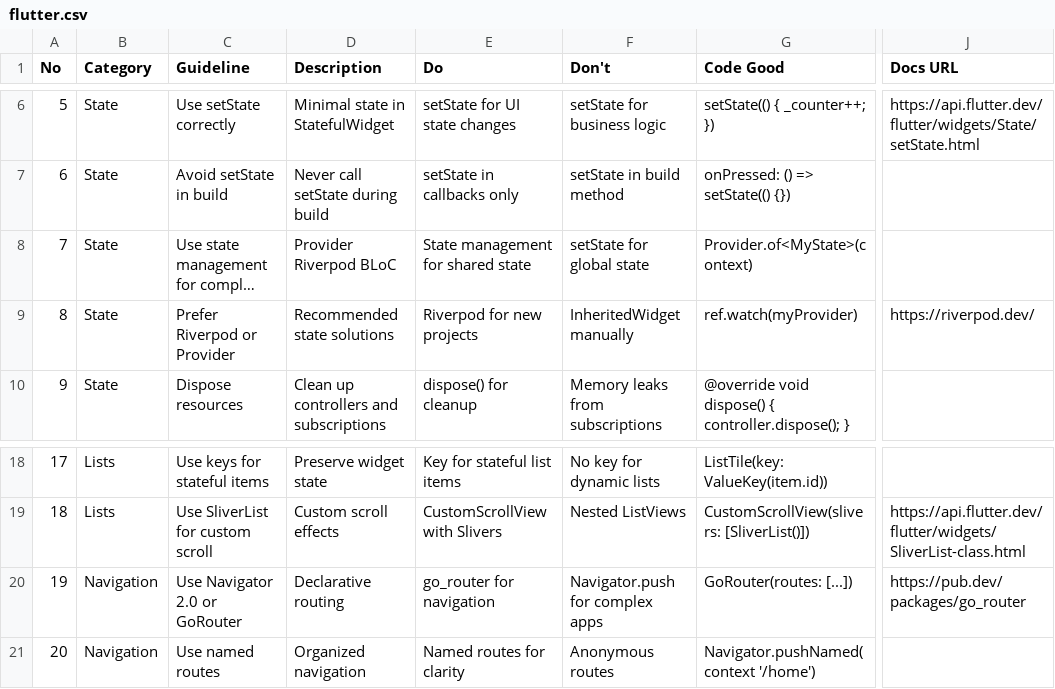
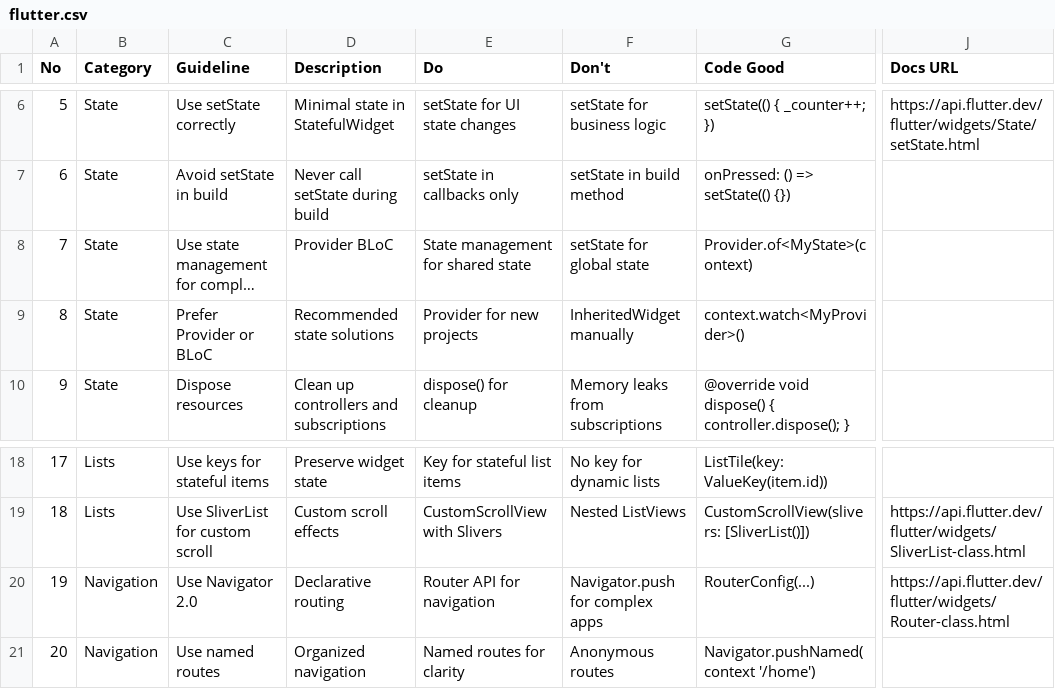
Before and after one commit to SatoriTours/Daily, a CSV file: .opencode/skills/ui-ux-pro-max/data/stacks/flutter.csv, drawn as a sheet; only a part is shown, gaps mark what is left out; long unchanged cells end in …; the diff names each change by its address in the sheet, - before the commit and + after, or states it on an @@ line.

Commit message:
chore: finish legacy Flutter cleanup

```diff
--- a/.opencode/skills/ui-ux-pro-max/data/stacks/flutter.csv
+++ b/.opencode/skills/ui-ux-pro-max/data/stacks/flutter.csv
-D8 (Description): Provider Riverpod BLoC
+D8 (Description): Provider BLoC
-C9 (Guideline): Prefer Riverpod or Provider
+C9 (Guideline): Prefer Provider or BLoC
-E9 (Do): Riverpod for new projects
+E9 (Do): Provider for new projects
-G9 (Code Good): ref.watch(myProvider)
+G9 (Code Good): context.watch<MyProvider>()
-J9 (Docs URL): https://riverpod.dev/
+J9 (Docs URL): (empty)
-C20 (Guideline): Use Navigator 2.0 or GoRouter
+C20 (Guideline): Use Navigator 2.0
-E20 (Do): go_router for navigation
+E20 (Do): Router API for navigation
-G20 (Code Good): GoRouter(routes: [...])
+G20 (Code Good): RouterConfig(...)
-J20 (Docs URL): https://pub.dev/packages/go_router
+J20 (Docs URL): https://api.flutter.dev/flutter/widgets/Router-class.html
```
Also changed, not shown: 23 other files.
